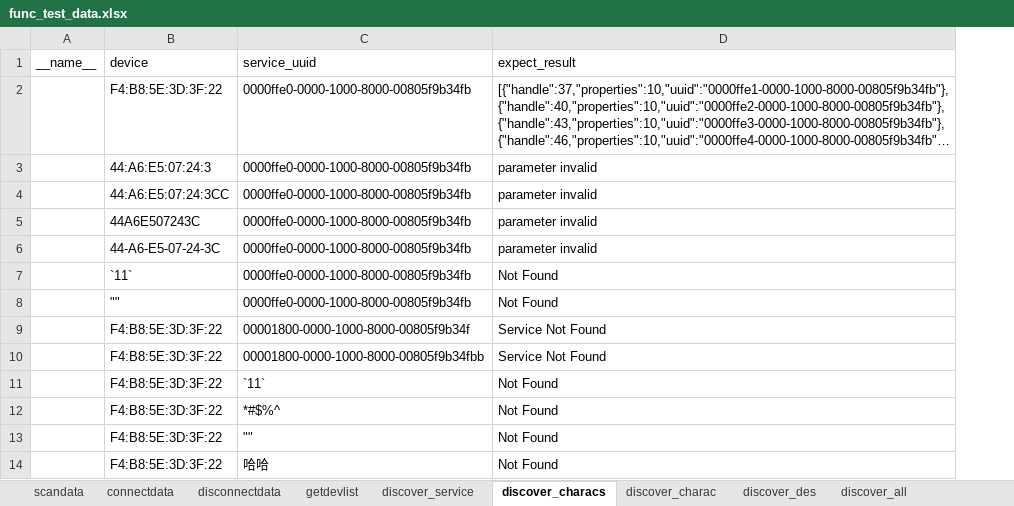
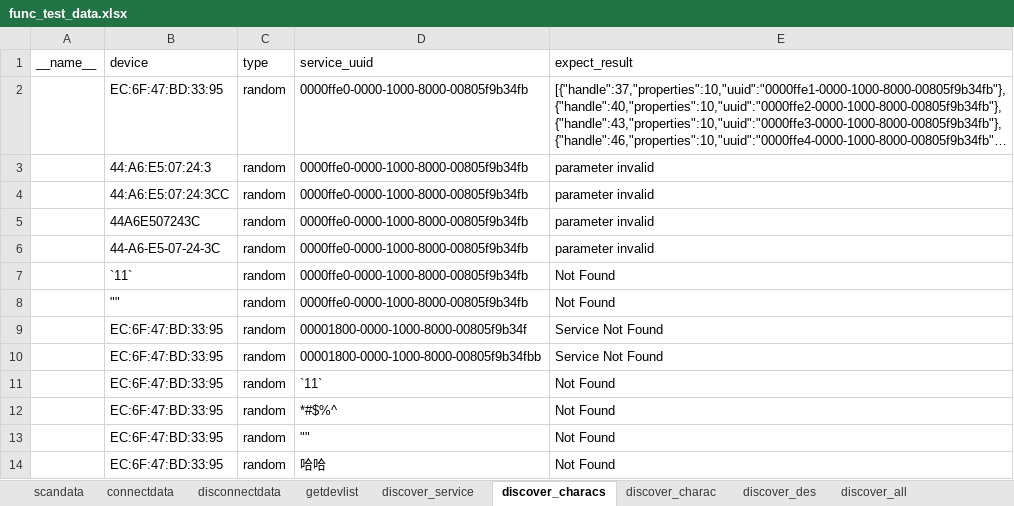
Before and after one commit to gtb2zy/cassia_automation, an Excel workbook: test_data/func_test_data.xlsx, sheet discover_characs, drawn as a sheet; long unchanged cells end in …; values as stored, in another font and other column widths than the file's, no borders; the diff names each change by its address in the sheet, - before the commit and + after, or states it on an @@ line.

```diff
--- a/test_data/func_test_data.xlsx (sheet discover_characs)
+++ b/test_data/func_test_data.xlsx (sheet discover_characs)
+column C (type), rows 2-14: all random
-B2 (device): F4:B8:5E:3D:3F:22
+B2 (device): EC:6F:47:BD:33:95
-B9:B14 (device): F4:B8:5E:3D:3F:22
+B9:B14 (device): EC:6F:47:BD:33:95
```
Also changed, not shown: sheet connectdata, sheet get_connect_state, sheet discover_charac, sheet discover_service, sheet discover_des, sheet discover_all, 1 more sheet, 41 other files.
